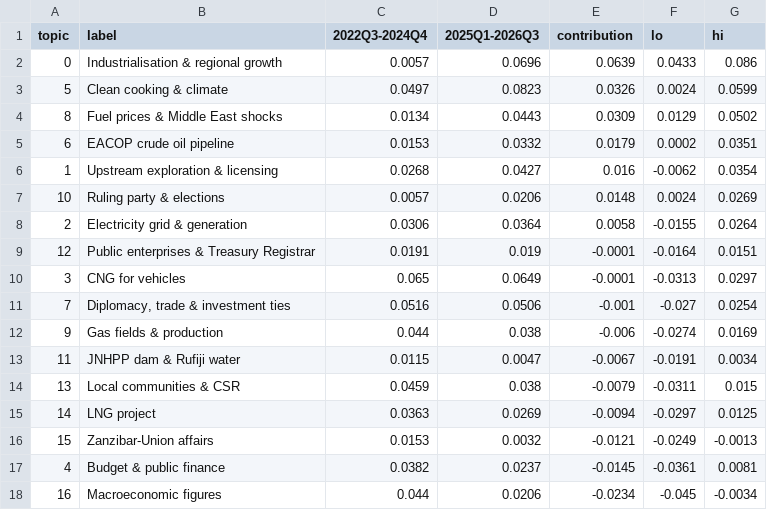
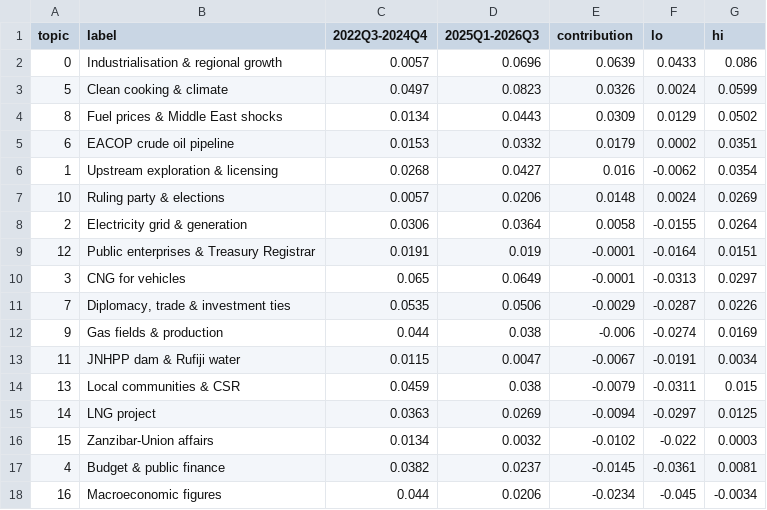
Before and after one commit to AbbotAntony/tanzania-energy-data, a CSV file: nlp/tables/gas_rise_by_topic.csv, drawn as a sheet.

```diff
--- a/nlp/tables/gas_rise_by_topic.csv
+++ b/nlp/tables/gas_rise_by_topic.csv
@@ -10,3 +10,3 @@ topic,label,2022Q3-2024Q4,2025Q1-2026Q3,contribution,lo,hi
 3,CNG for vehicles,0.065,0.0649,-0.0001,-0.0313,0.0297
-7,"Diplomacy, trade & investment ties",0.0516,0.0506,-0.001,-0.027,0.0254
+7,"Diplomacy, trade & investment ties",0.0535,0.0506,-0.0029,-0.0287,0.0226
 9,Gas fields & production,0.044,0.038,-0.006,-0.0274,0.0169
@@ -15,3 +15,3 @@ topic,label,2022Q3-2024Q4,2025Q1-2026Q3,contribution,lo,hi
 14,LNG project,0.0363,0.0269,-0.0094,-0.0297,0.0125
-15,Zanzibar-Union affairs,0.0153,0.0032,-0.0121,-0.0249,-0.0013
+15,Zanzibar-Union affairs,0.0134,0.0032,-0.0102,-0.022,0.0003
 4,Budget & public finance,0.0382,0.0237,-0.0145,-0.0361,0.0081
```
Also changed, not shown: nlp/tables/nmf_k_selection.csv, nlp/tables/nmf_stop_names.csv, 31 other files.
